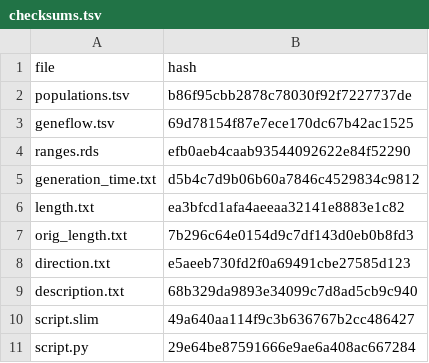
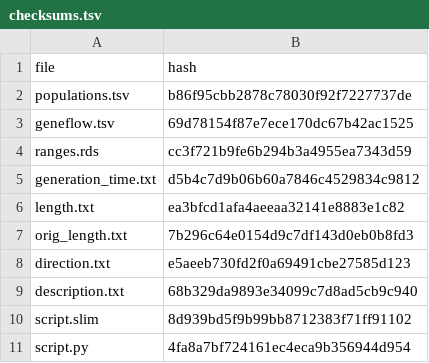
Before and after one commit to bodkan/slendr, a TSV file: inst/extdata/models/introgression/checksums.tsv, drawn as a sheet.

Commit message:
Re-generate example data, add introgressionmsprime.trees

```diff
--- a/inst/extdata/models/introgression/checksums.tsv
+++ b/inst/extdata/models/introgression/checksums.tsv
@@ -3,3 +3,3 @@ populations.tsv	b86f95cbb2878c78030f92f7227737de
 geneflow.tsv	69d78154f87e7ece170dc67b42ac1525
-ranges.rds	efb0aeb4caab93544092622e84f52290
+ranges.rds	cc3f721b9fe6b294b3a4955ea7343d59
 generation_time.txt	d5b4c7d9b06b60a7846c4529834c9812
@@ -9,3 +9,3 @@ direction.txt	e5aeeb730fd2f0a69491cbe27585d123
 description.txt	68b329da9893e34099c7d8ad5cb9c940
-script.slim	49a640aa114f9c3b636767b2cc486427
-script.py	29e64be87591666e9ae6a408ac667284
+script.slim	8d939bd5f9b99bb8712383f71ff91102
+script.py	4fa8a7bf724161ec4eca9b356944d954
```
Also changed, not shown: 36 other files.
